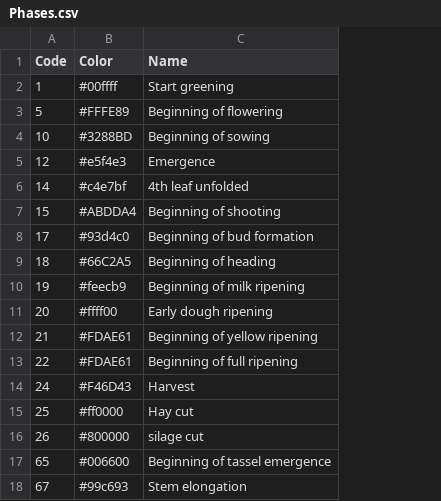
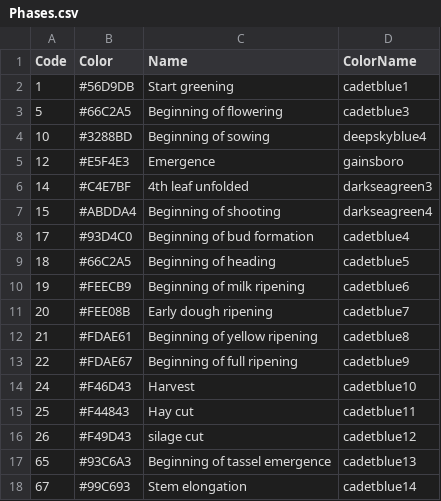
Before and after one commit to Sarabac/PhenoWin, a CSV file: Phases.csv, drawn as a sheet; the diff names each change by its address in the sheet, - before the commit and + after, or states it on an @@ line.

```diff
--- a/Phases.csv
+++ b/Phases.csv
+column D (ColorName), rows 2-18: cadetblue1 | cadetblue3 | deepskyblue4 | gainsboro | darkseagreen3 | darkseagreen4 | cadetblue4 | cadetblue5 | cadetblue6 | cadetblue7 | cadetblue8 | cadetblue9 | cadetblue10 | cadetblue11 | cadetblue12 | cadetblue13 | cadetblue14
-B2 (Color): #00ffff
+B2 (Color): #56D9DB
-B3 (Color): #FFFE89
+B3 (Color): #66C2A5
-B5 (Color): #e5f4e3
+B5 (Color): #E5F4E3
-B6 (Color): #c4e7bf
+B6 (Color): #C4E7BF
-B8 (Color): #93d4c0
+B8 (Color): #93D4C0
-B10 (Color): #feecb9
+B10 (Color): #FEECB9
-B11 (Color): #ffff00
+B11 (Color): #FEE08B
-B13 (Color): #FDAE61
+B13 (Color): #FDAE67
-B15 (Color): #ff0000
+B15 (Color): #F44843
-B16 (Color): #800000
+B16 (Color): #F49D43
-B17 (Color): #006600
+B17 (Color): #93C6A3
-B18 (Color): #99c693
+B18 (Color): #99C693
```
Also changed, not shown: 5 other files.
